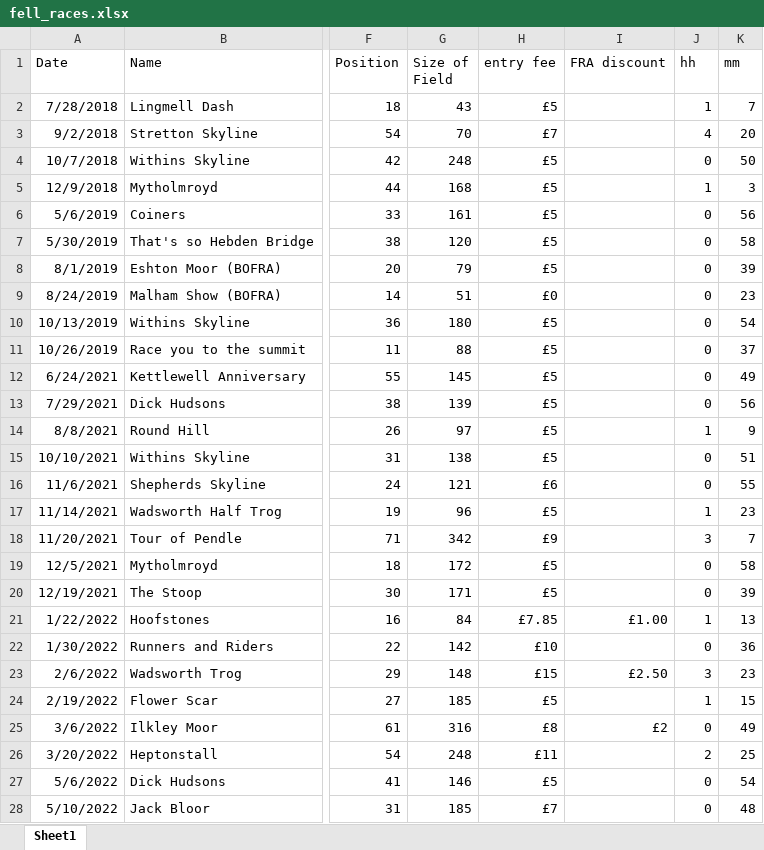
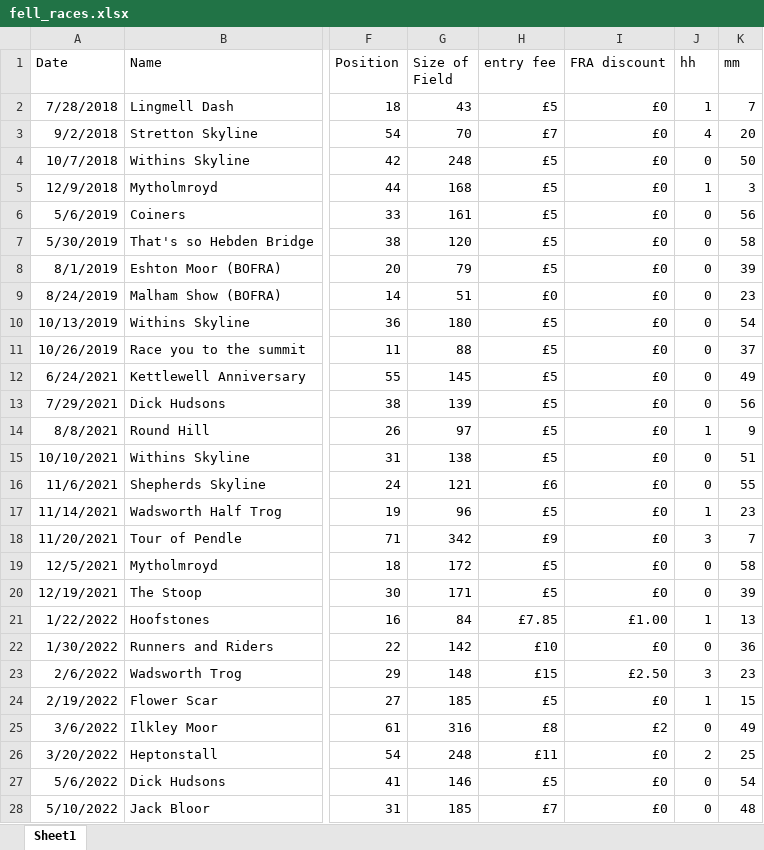
Before and after one commit to jdconey/bits_and_bobs, an Excel workbook: fell_races.xlsx, sheet Sheet1, drawn as a sheet; only a part is shown, gaps mark what is left out; values as stored, in another font and other column widths than the file's, no borders; the diff covers the shown part only; the diff names each change by its address in the sheet, - before the commit and + after, or states it on an @@ line.

Commit message:
Add files via upload

```diff
--- a/fell_races.xlsx (sheet Sheet1)
+++ b/fell_races.xlsx (sheet Sheet1)
-I2:I20 (FRA discount): (empty)
+I2:I20 (FRA discount): £0
-I22 (FRA discount): (empty)
+I22 (FRA discount): £0
-I24 (FRA discount): (empty)
+I24 (FRA discount): £0
-I26:I28 (FRA discount): (empty)
+I26:I28 (FRA discount): £0
```
Also changed, not shown: 6 edited cells elsewhere in this sheet.
